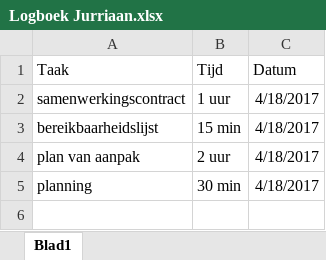
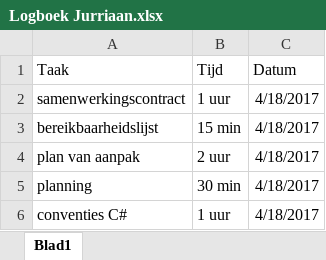
Before and after one commit to Groep1FIFA/project_fifa, an Excel workbook: documenten/logboeken/Logboek Jurriaan.xlsx, sheet Blad1, drawn as a sheet; values as stored, in another font and other column widths than the file's, no borders; the diff names each change by its address in the sheet, - before the commit and + after, or states it on an @@ line.

Commit message:
Conventie rapport C# update

```diff
--- a/documenten/logboeken/Logboek Jurriaan.xlsx (sheet Blad1)
+++ b/documenten/logboeken/Logboek Jurriaan.xlsx (sheet Blad1)
+row 6: conventies C# | 1 uur | 4/18/2017
```
Also changed, not shown: 1 other file.
